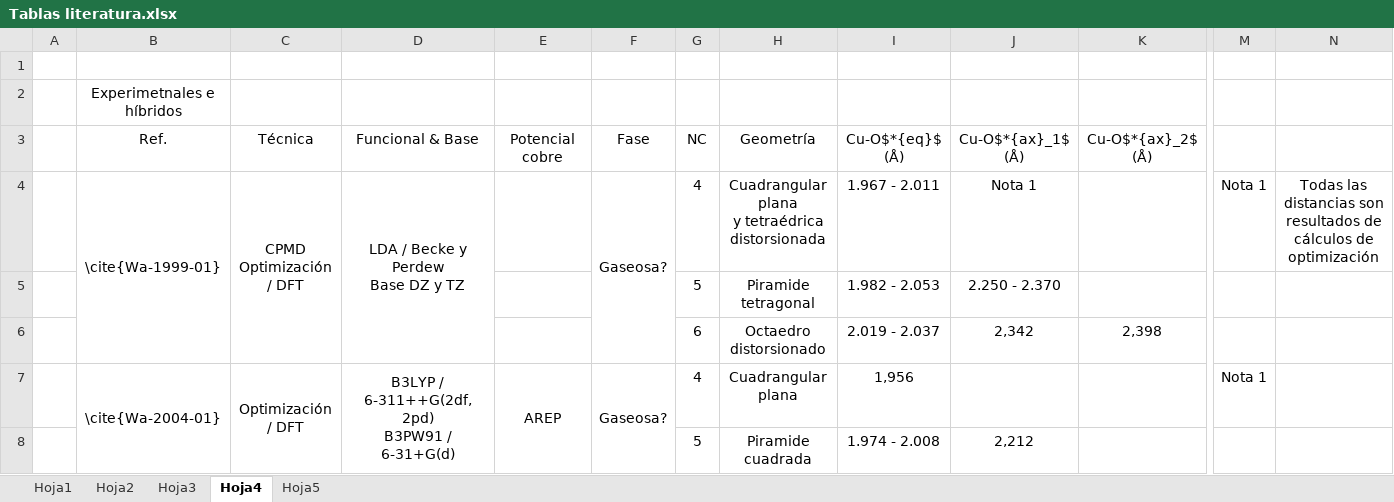
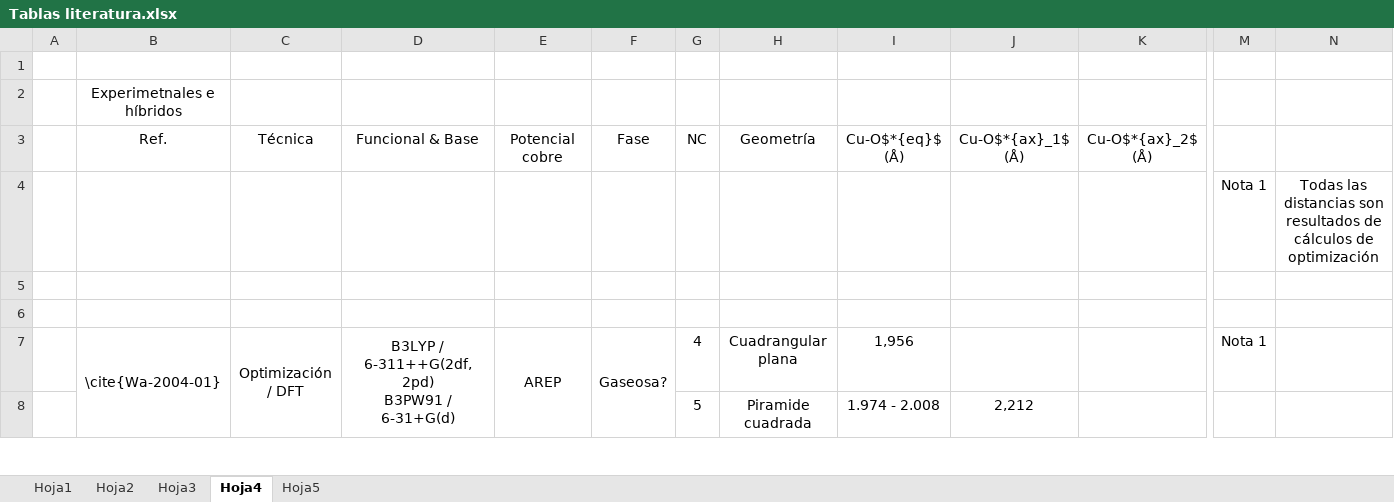
Before and after one commit to jorgerosas005/jr-tesis, an Excel workbook: Tablas literatura.xlsx, sheet Hoja4, drawn as a sheet; only a part is shown, gaps mark what is left out; values as stored, in another font and other column widths than the file's, no borders; removed rows and columns are numbered as before the commit, all else as after; rows hold the shown columns only; ↵ is a line break in a cell; the diff covers the shown part only; the diff names each change by its address in the sheet, - before the commit and + after, or states it on an @@ line.

```diff
--- a/Tablas literatura.xlsx (sheet Hoja4)
+++ b/Tablas literatura.xlsx (sheet Hoja4)
-row 4:  | \cite{Wa-1999-01} | CPMD ↵ Optimización / DFT | LDA / Becke y Perdew ↵ Base DZ y TZ |  | Gaseosa? | 4 | Cuadrangular plana ↵ y tetraédrica distorsionada | 1.967 - 2.011 | Nota 1 |  | Nota 1 | Todas las distancias son resultados de cálculos de optimización
+row 4:  |  |  |  |  |  |  |  |  |  |  | Nota 1 | Todas las distancias son resultados de cálculos de optimización
-row 5:  |  |  |  |  |  | 5 | Piramide tetragonal | 1.982 - 2.053 | 2.250 - 2.370
+row 5: (empty)
-row 6:  |  |  |  |  |  | 6 | Octaedro distorsionado | 2.019 - 2.037 | 2,342 | 2,398
+row 6: (empty)
```
Also changed, not shown: 18 added rows, 1 removed row, 18 edited cells, cell formats and merged cells elsewhere in this sheet, sheet Hoja5, sheet Hoja3, 4 other files.
